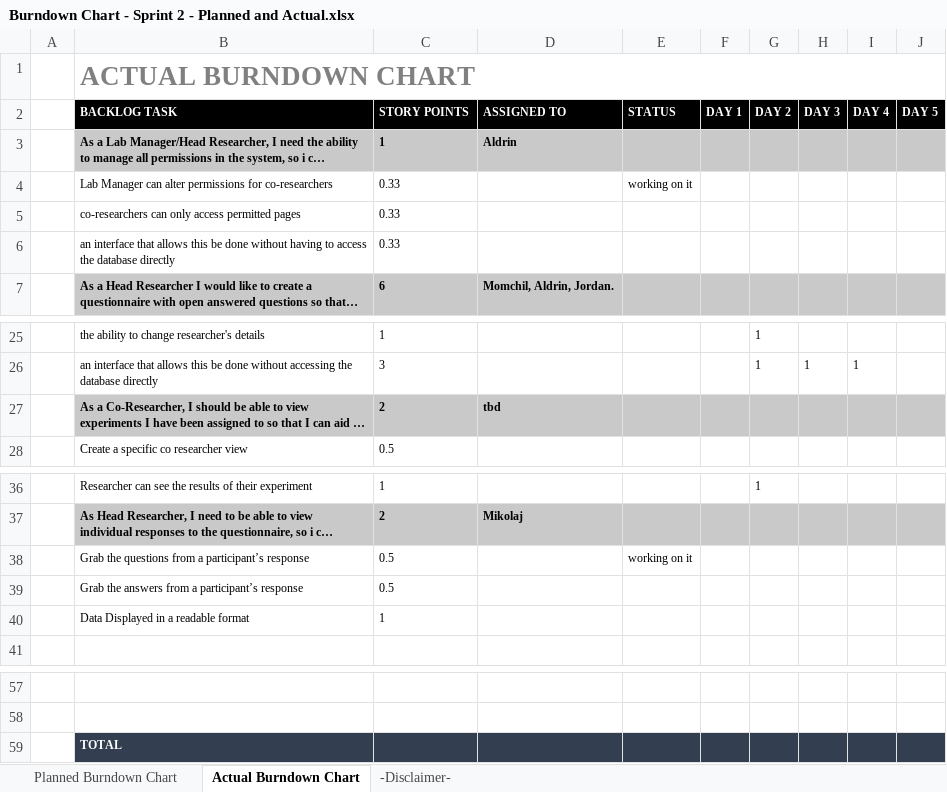
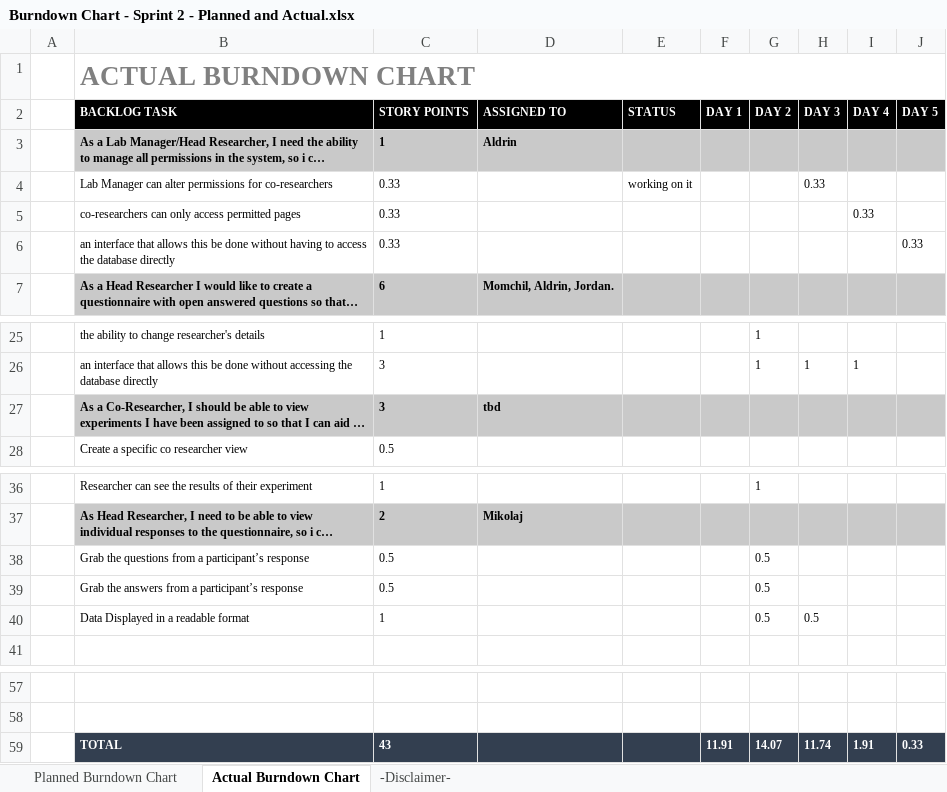
Before and after one commit to jordankeiller/AC31007-Coursework-Team-2, an Excel workbook: Sprint 2/Sprint Tracking/Burndown Chart - Sprint 2 - Planned and Actual.xlsx, sheet Actual Burndown Chart, drawn as a sheet; only a part is shown, gaps mark what is left out; long unchanged cells end in …; values as stored, in another font and other column widths than the file's, no borders; charts and pictures not drawn; removed rows and columns are numbered as before the commit, all else as after; the diff names each change by its address in the sheet, - before the commit and + after, or states it on an @@ line.

Commit message:
Updated the burndown chart
has day 5's work on it.

```diff
--- a/Sprint 2/Sprint Tracking/Burndown Chart - Sprint 2 - Planned and Actual.xlsx (sheet Actual Burndown Chart)
+++ b/Sprint 2/Sprint Tracking/Burndown Chart - Sprint 2 - Planned and Actual.xlsx (sheet Actual Burndown Chart)
-H4 (DAY 3): (empty)
+H4 (DAY 3): 0.33
-I5 (DAY 4): (empty)
+I5 (DAY 4): 0.33
-J6 (DAY 5): (empty)
+J6 (DAY 5): 0.33
-C27 (STORY POINTS): 2
+C27 (STORY POINTS): 3
-E38 (STATUS): working on it
+E38 (STATUS): (empty)
-G38:G40 (DAY 2): (empty)
+G38:G40 (DAY 2): 0.5
-H40 (DAY 3): (empty)
+H40 (DAY 3): 0.5
-row 59:  | TOTAL
+row 59:  | TOTAL | 43 |  |  | 11.91 | 14.07 | 11.74 | 1.91 | 0.33
```
Also changed, not shown: charts or pictures.
